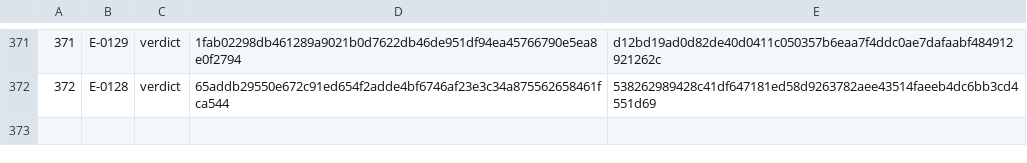
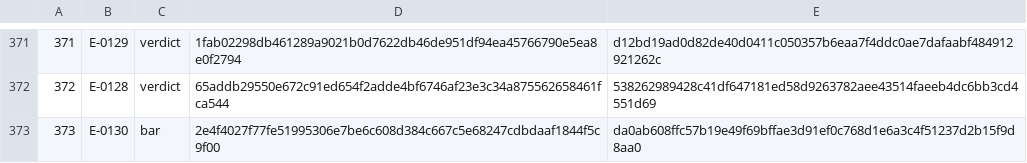
Before and after one commit to Aefinity-AI/cis2-spec, a TSV file: ledger/LEDGER.tsv, drawn as a sheet; only a part is shown, gaps mark what is left out.

```diff
--- a/ledger/LEDGER.tsv
+++ b/ledger/LEDGER.tsv
@@ -372 +372,2 @@
 372	E-0128	verdict	65addb29550e672c91ed654f2adde4bf6746af23e3c34a875562658461fca544	538262989428c41df647181ed58d9263782aee43514faeeb4dc6bb3cd4551d69
+373	E-0130	bar	2e4f4027f77fe51995306e7be6c608d384c667c5e68247cdbdaaf1844f5c9f00	da0ab608ffc57b19e49f69bffae3d91ef0c768d1e6a3c4f51237d2b15f9d8aa0
```
Also changed, not shown: 2 other files.
